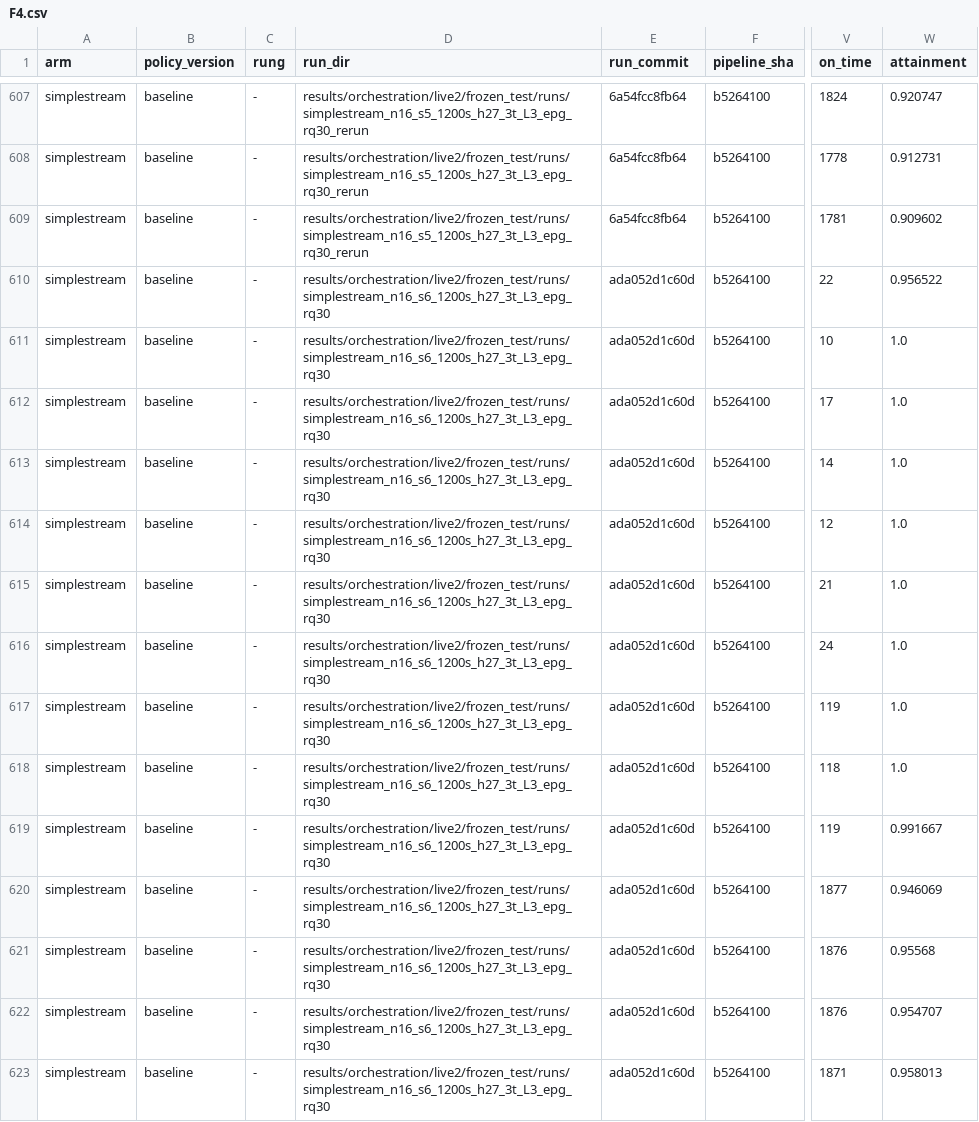
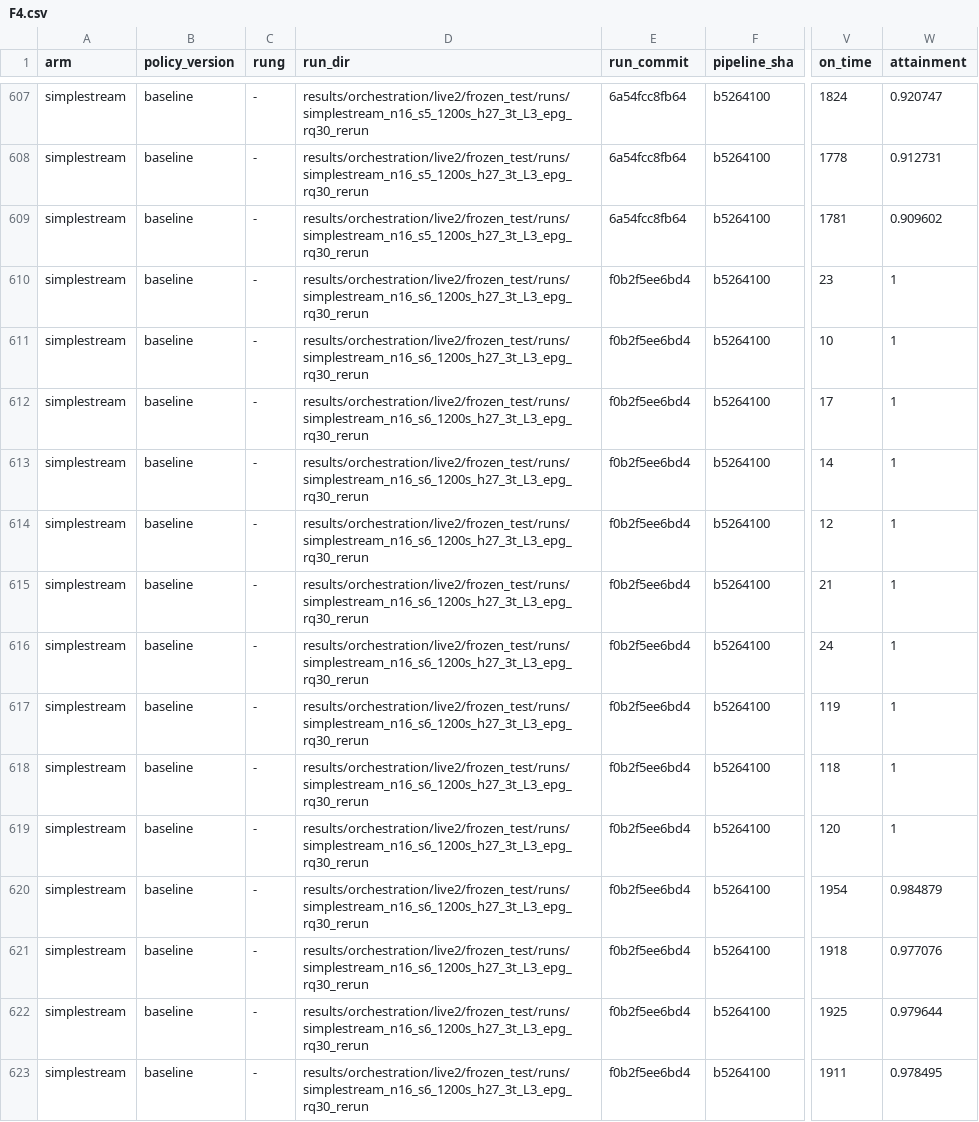
Before and after one commit to nesl/fm-switching, a CSV file: reports/figdata/F4.csv, drawn as a sheet; only a part is shown, gaps mark what is left out; the diff covers the shown part only; the diff names each change by its address in the sheet, - before the commit and + after, or states it on an @@ line.

```diff
--- a/reports/figdata/F4.csv
+++ b/reports/figdata/F4.csv
-D610:D623 (run_dir): results/orchestration/live2/frozen_test/runs/simplestream_n16_s6_1200s_h27_3t_L3_epg_rq30
+D610:D623 (run_dir): results/orchestration/live2/frozen_test/runs/simplestream_n16_s6_1200s_h27_3t_L3_epg_rq30_rerun
-E610:E623 (run_commit): ada052d1c60d
+E610:E623 (run_commit): f0b2f5ee6bd4
-V610 (on_time): 22
+V610 (on_time): 23
-W610 (attainment): 0.956522
+W610 (attainment): 1
-W611:W618 (attainment): 1.0
+W611:W618 (attainment): 1
-V619 (on_time): 119
+V619 (on_time): 120
-W619 (attainment): 0.991667
+W619 (attainment): 1
-V620 (on_time): 1877
+V620 (on_time): 1954
-W620 (attainment): 0.946069
+W620 (attainment): 0.984879
-V621 (on_time): 1876
+V621 (on_time): 1918
-W621 (attainment): 0.95568
+W621 (attainment): 0.977076
-V622 (on_time): 1876
+V622 (on_time): 1925
-W622 (attainment): 0.954707
+W622 (attainment): 0.979644
-V623 (on_time): 1871
+V623 (on_time): 1911
-W623 (attainment): 0.958013
+W623 (attainment): 0.978495
```
Also changed, not shown: 63 edited cells elsewhere in this file, reports/figdata/F1.csv, reports/figdata/F13.csv, 4 other files.
